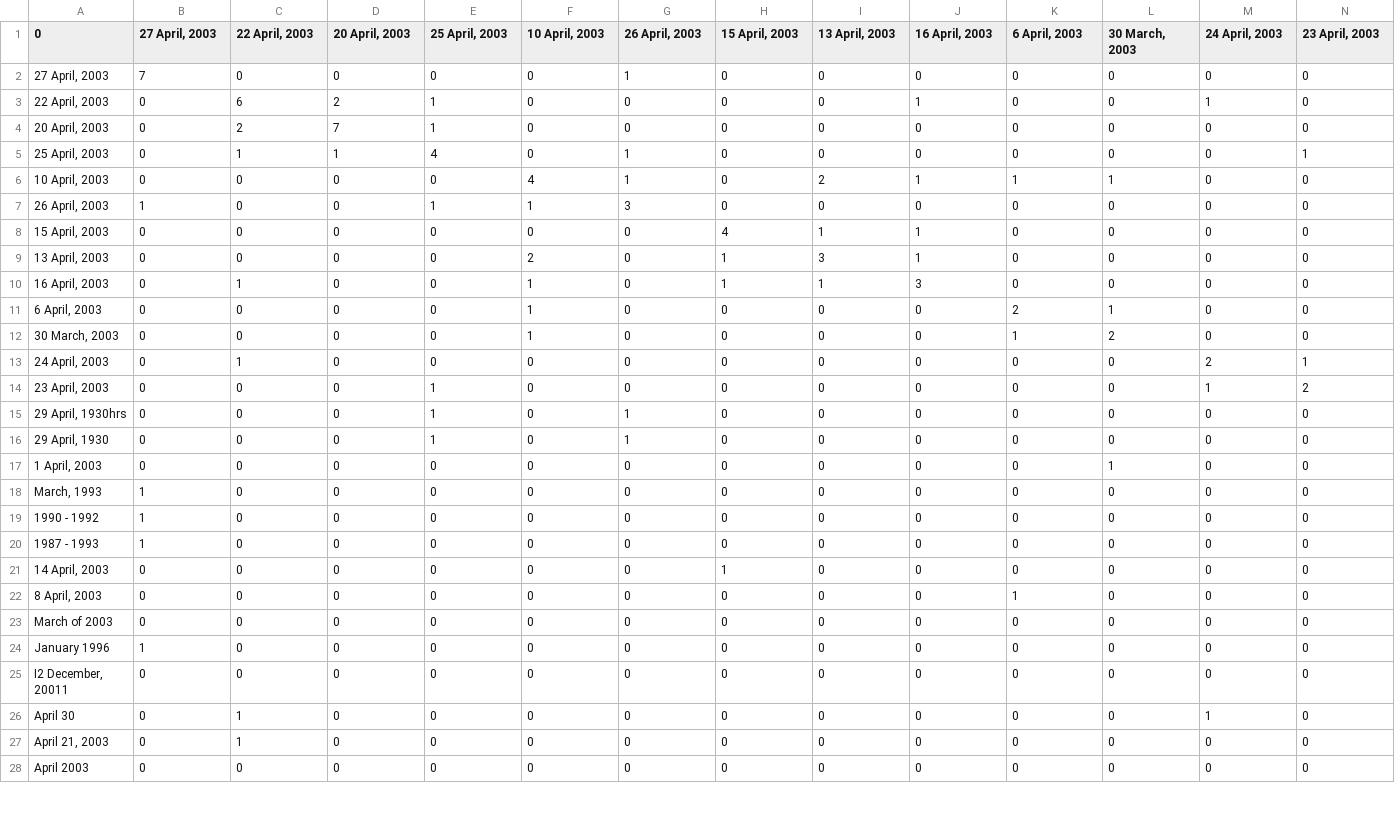
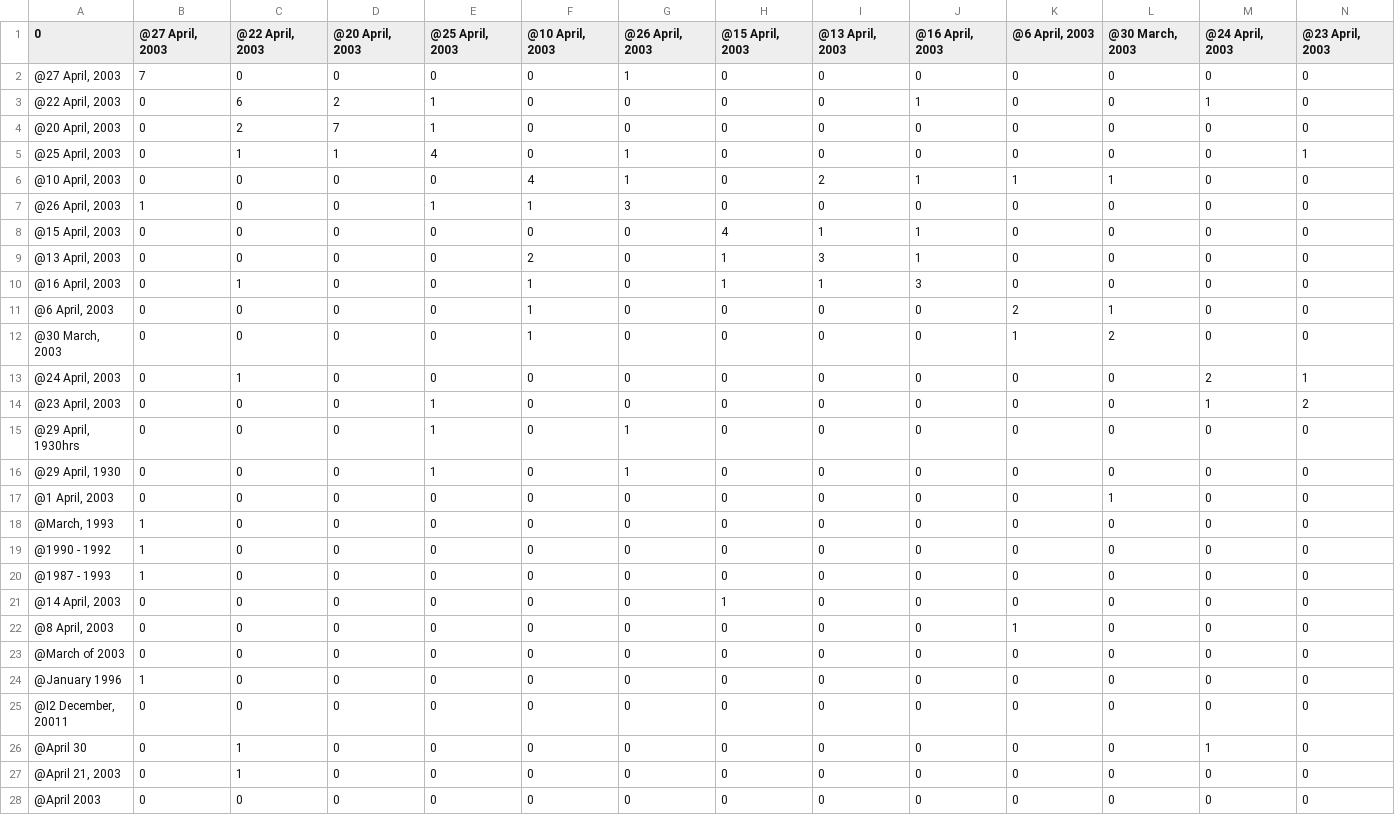
Before and after one commit to rdverse/VisualAnalytics-p1, a CSV file: v4/analysis/DateDate.csv, drawn as a sheet; only a part is shown; the diff covers the shown part only; the diff names each change by its address in the sheet, - before the commit and + after, or states it on an @@ line.

```diff
--- a/v4/analysis/DateDate.csv
+++ b/v4/analysis/DateDate.csv
-B1: 27 April, 2003
+B1: @27 April, 2003
-C1: 22 April, 2003
+C1: @22 April, 2003
-D1: 20 April, 2003
+D1: @20 April, 2003
-E1: 25 April, 2003
+E1: @25 April, 2003
-F1: 10 April, 2003
+F1: @10 April, 2003
-G1: 26 April, 2003
+G1: @26 April, 2003
-H1: 15 April, 2003
+H1: @15 April, 2003
-I1: 13 April, 2003
+I1: @13 April, 2003
-J1: 16 April, 2003
+J1: @16 April, 2003
-K1: 6 April, 2003
+K1: @6 April, 2003
-L1: 30 March, 2003
+L1: @30 March, 2003
-M1: 24 April, 2003
+M1: @24 April, 2003
-N1: 23 April, 2003
+N1: @23 April, 2003
-A2 (0): 27 April, 2003
+A2 (0): @27 April, 2003
-A3 (0): 22 April, 2003
+A3 (0): @22 April, 2003
-A4 (0): 20 April, 2003
+A4 (0): @20 April, 2003
-A5 (0): 25 April, 2003
+A5 (0): @25 April, 2003
-A6 (0): 10 April, 2003
+A6 (0): @10 April, 2003
-A7 (0): 26 April, 2003
+A7 (0): @26 April, 2003
-A8 (0): 15 April, 2003
+A8 (0): @15 April, 2003
-A9 (0): 13 April, 2003
+A9 (0): @13 April, 2003
-A10 (0): 16 April, 2003
+A10 (0): @16 April, 2003
-A11 (0): 6 April, 2003
+A11 (0): @6 April, 2003
-A12 (0): 30 March, 2003
+A12 (0): @30 March, 2003
-A13 (0): 24 April, 2003
+A13 (0): @24 April, 2003
-A14 (0): 23 April, 2003
+A14 (0): @23 April, 2003
-A15 (0): 29 April, 1930hrs
+A15 (0): @29 April, 1930hrs
-A16 (0): 29 April, 1930
+A16 (0): @29 April, 1930
-A17 (0): 1 April, 2003
+A17 (0): @1 April, 2003
-A18 (0): March, 1993
+A18 (0): @March, 1993
-A19 (0): 1990 - 1992
+A19 (0): @1990 - 1992
-A20 (0): 1987 - 1993
+A20 (0): @1987 - 1993
-A21 (0): 14 April, 2003
+A21 (0): @14 April, 2003
-A22 (0): 8 April, 2003
+A22 (0): @8 April, 2003
-A23 (0): March of 2003
+A23 (0): @March of 2003
-A24 (0): January 1996
+A24 (0): @January 1996
-A25 (0): I2 December, 20011
+A25 (0): @I2 December, 20011
-A26 (0): April 30
+A26 (0): @April 30
-A27 (0): April 21, 2003
+A27 (0): @April 21, 2003
-A28 (0): April 2003
+A28 (0): @April 2003
```
Also changed, not shown: 52 edited cells elsewhere in this file, v4/analysis/DateLocation.csv, v4/analysis/DateOrganization.csv, 19 other files.
